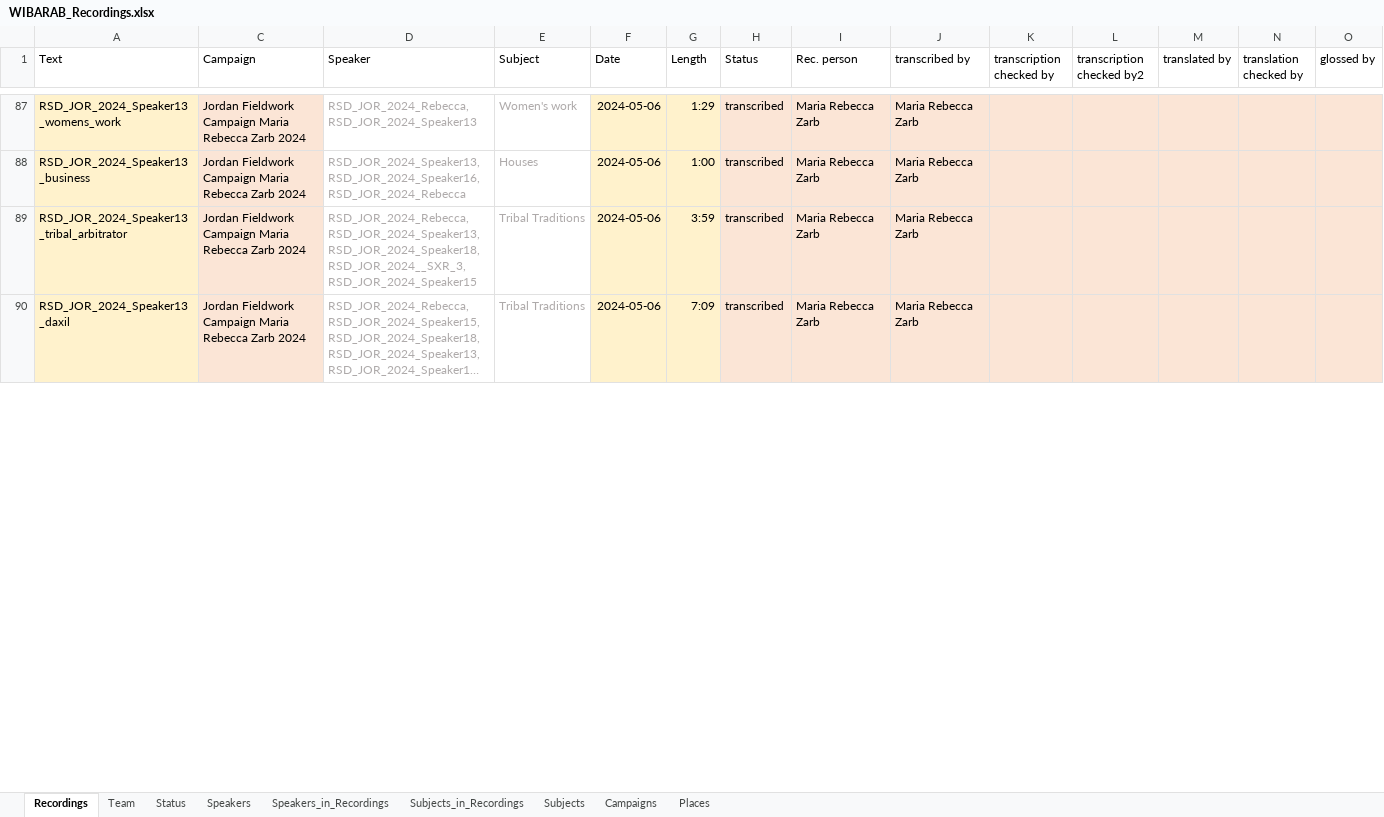
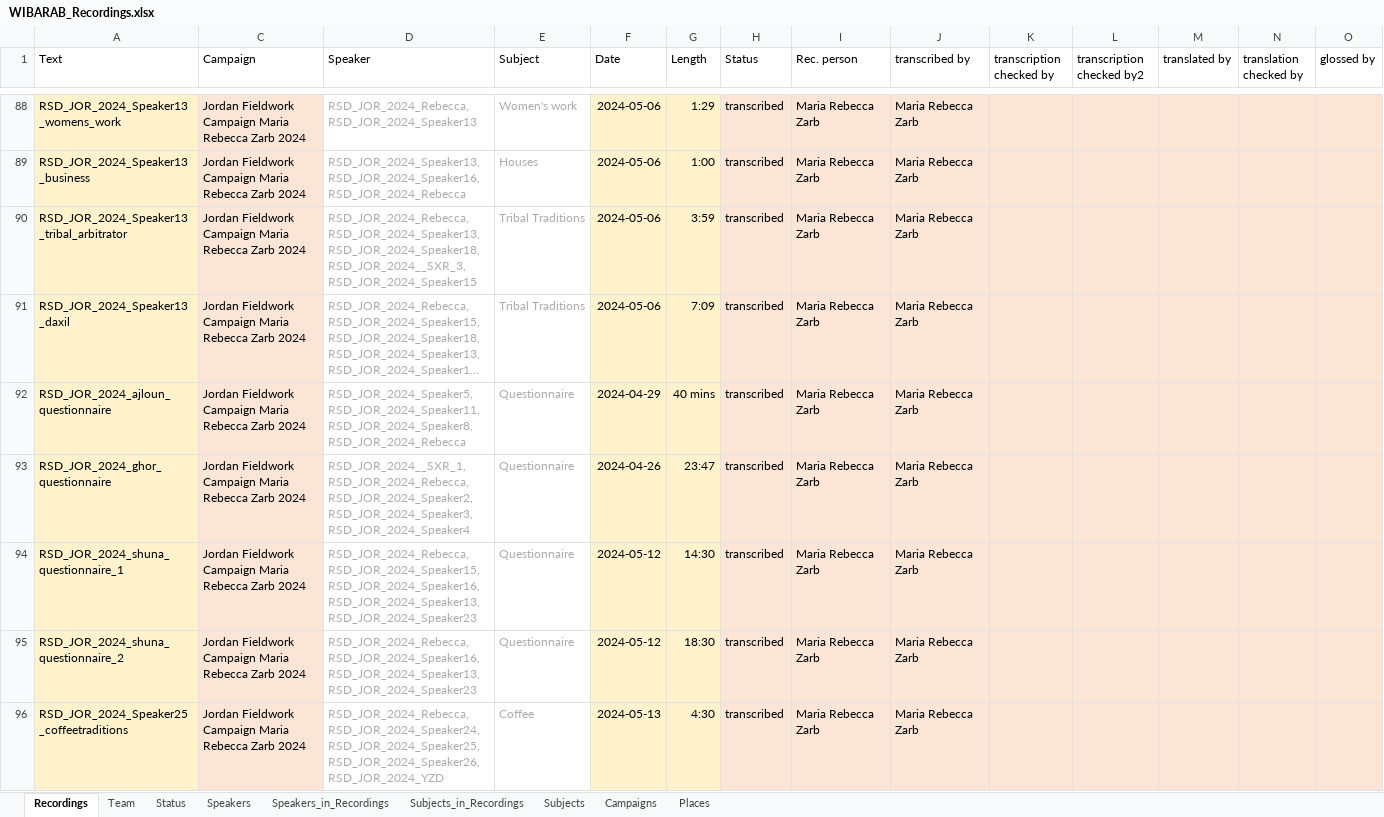
Before and after one commit to wibarab/corpus-data, an Excel workbook: 080_scripts_generic/080_01_ELAN2TEI/data/WIBARAB_Recordings.xlsx, sheet Recordings, drawn as a sheet; only a part is shown, gaps mark what is left out; long unchanged cells end in …; values as stored, in another font and other column widths than the file's, no borders; conditional formats and table styles not drawn; rows hold the shown columns only; the diff covers the shown part only; the diff names each change by its address in the sheet, - before the commit and + after, or states it on an @@ line.

Commit message:
Update WIBARAB_Recordings.xlsx

```diff
--- a/080_scripts_generic/080_01_ELAN2TEI/data/WIBARAB_Recordings.xlsx (sheet Recordings)
+++ b/080_scripts_generic/080_01_ELAN2TEI/data/WIBARAB_Recordings.xlsx (sheet Recordings)
+row 92: RSD_JOR_2024_ajloun_questionnaire | Jordan Fieldwork Campaign Maria Rebecca Zarb 2024 | RSD_JOR_2024_Speaker5, RSD_JOR_2024_Speaker11, RSD_JOR_2024_Speaker8, RSD_JOR_2024_Rebecca | Questionnaire | 2024-04-29 | 40 mins | transcribed | Maria Rebecca Zarb | Maria Rebecca Zarb
+row 93: RSD_JOR_2024_ghor_questionnaire | Jordan Fieldwork Campaign Maria Rebecca Zarb 2024 | RSD_JOR_2024__SXR_1, RSD_JOR_2024_Rebecca, RSD_JOR_2024_Speaker2, RSD_JOR_2024_Speaker3, RSD_JOR_2024_Speaker4 | Questionnaire | 2024-04-26 | 23:47 | transcribed | Maria Rebecca Zarb | Maria Rebecca Zarb
+row 94: RSD_JOR_2024_shuna_questionnaire_1 | Jordan Fieldwork Campaign Maria Rebecca Zarb 2024 | RSD_JOR_2024_Rebecca, RSD_JOR_2024_Speaker15, RSD_JOR_2024_Speaker16, RSD_JOR_2024_Speaker13, RSD_JOR_2024_Speaker23 | Questionnaire | 2024-05-12 | 14:30 | transcribed | Maria Rebecca Zarb | Maria Rebecca Zarb
+row 95: RSD_JOR_2024_shuna_questionnaire_2 | Jordan Fieldwork Campaign Maria Rebecca Zarb 2024 | RSD_JOR_2024_Rebecca, RSD_JOR_2024_Speaker16, RSD_JOR_2024_Speaker13, RSD_JOR_2024_Speaker23 | Questionnaire | 2024-05-12 | 18:30 | transcribed | Maria Rebecca Zarb | Maria Rebecca Zarb
+row 96: RSD_JOR_2024_Speaker25_coffeetraditions | Jordan Fieldwork Campaign Maria Rebecca Zarb 2024 | RSD_JOR_2024_Rebecca, RSD_JOR_2024_Speaker24, RSD_JOR_2024_Speaker25, RSD_JOR_2024_Speaker26, RSD_JOR_2024_YZD | Coffee | 2024-05-13 | 4:30 | transcribed | Maria Rebecca Zarb | Maria Rebecca Zarb
```
Also changed, not shown: 10 added rows, 14 hidden or unhidden rows and 1 edited cell elsewhere in this sheet, sheet Speakers_in_Recordings, sheet Speakers, sheet Subjects_in_Recordings, formulas that keep their value.
